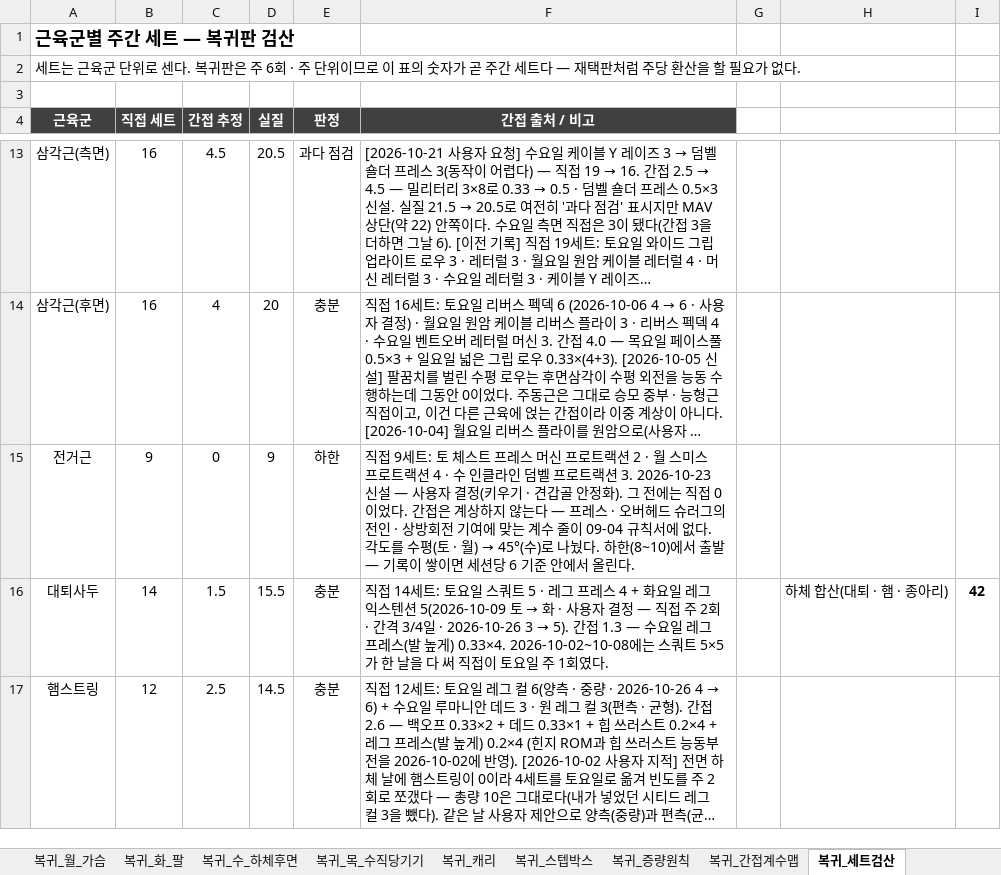
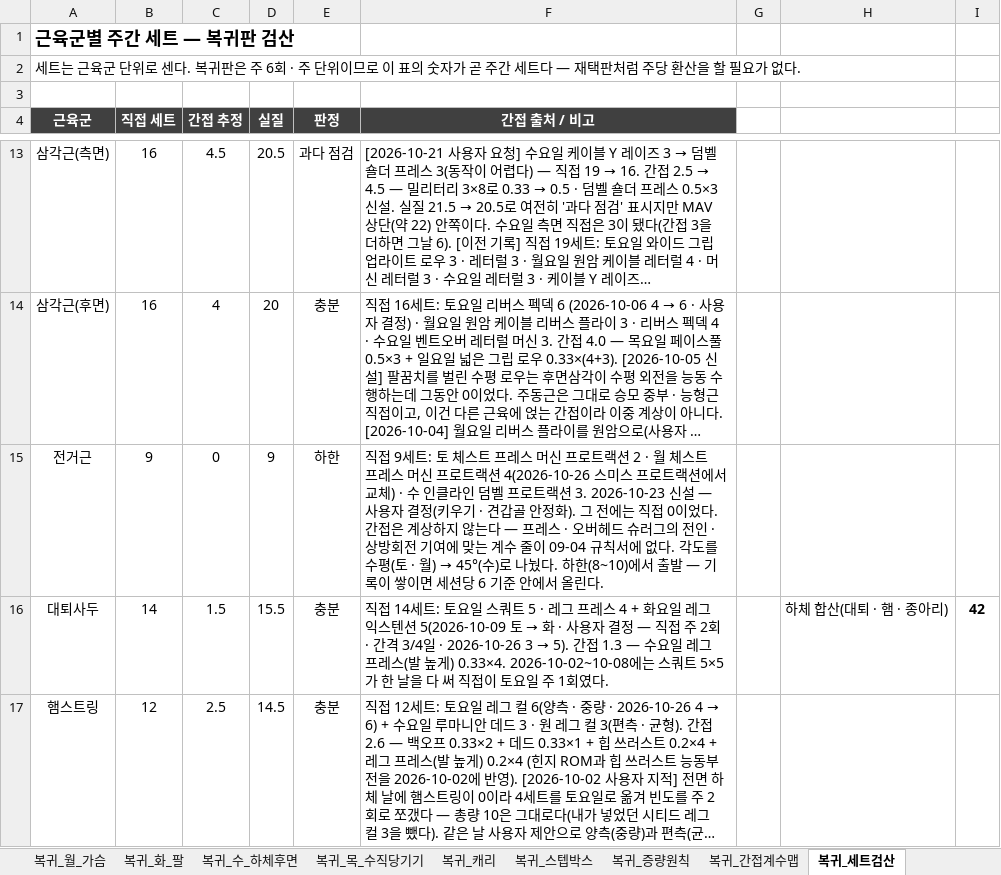
Before and after one commit to ktmffl-max/health1234, an Excel workbook: 운동프로그램_주6회_v20.xlsx, sheet 복귀_세트검산, drawn as a sheet; only a part is shown, gaps mark what is left out; long unchanged cells end in …; values as stored, in another font and other column widths than the file's, no borders; the diff names each change by its address in the sheet, - before the commit and + after, or states it on an @@ line.

```diff
--- a/운동프로그램_주6회_v20.xlsx (sheet 복귀_세트검산)
+++ b/운동프로그램_주6회_v20.xlsx (sheet 복귀_세트검산)
-F15 (간접 출처 / 비고): …2 · 월 스미스 프로트랙션 4 · 수 인…
+F15 (간접 출처 / 비고): …2 · 월 체스트 프레스 머신 프로트랙션 4(2026-10-26 스미스 프로트랙션에서 교체) · 수 인…
```
Also changed, not shown: sheet 복귀_월_가슴, sheet 복귀_주간계획, sheet 시작중량_설정, sheet 증량기록, 6 other files.
